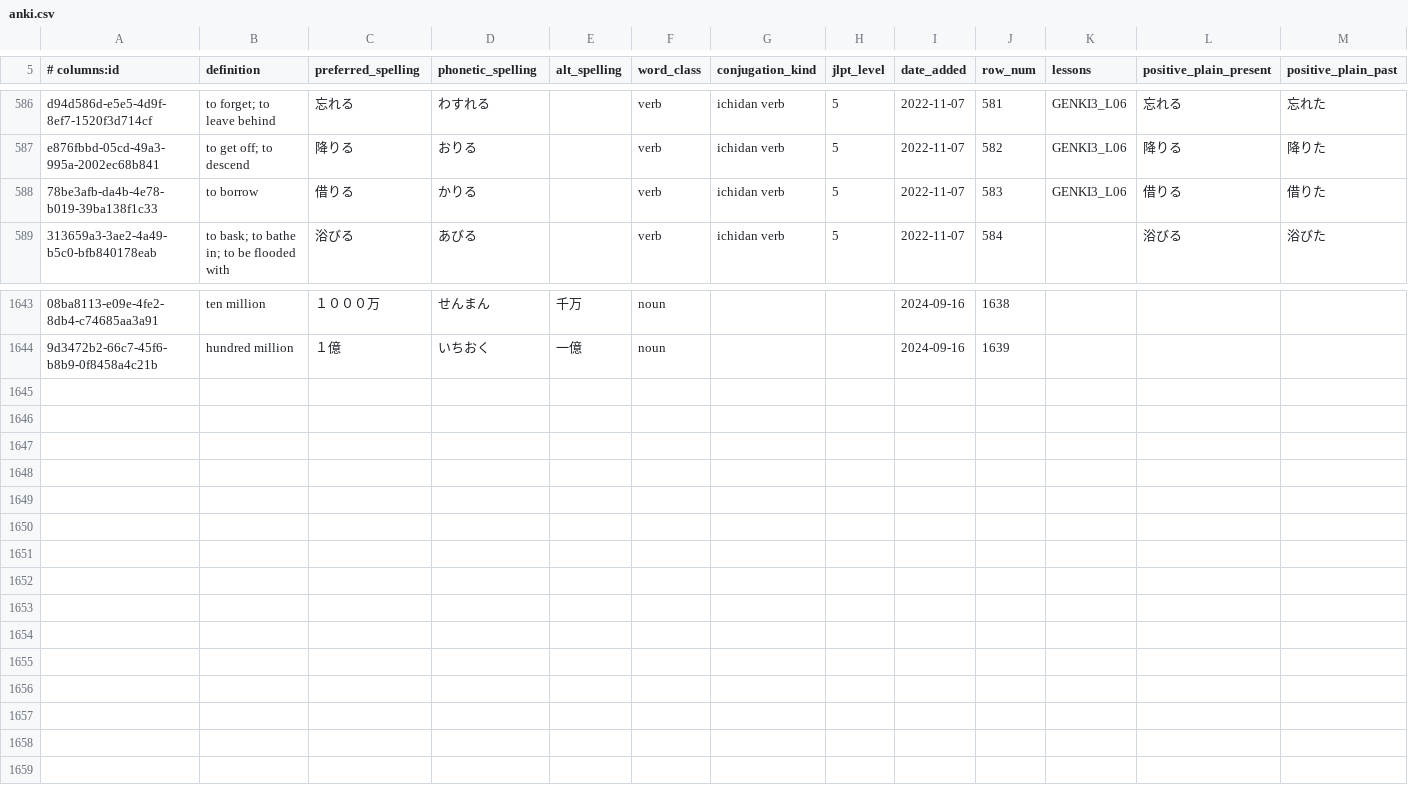
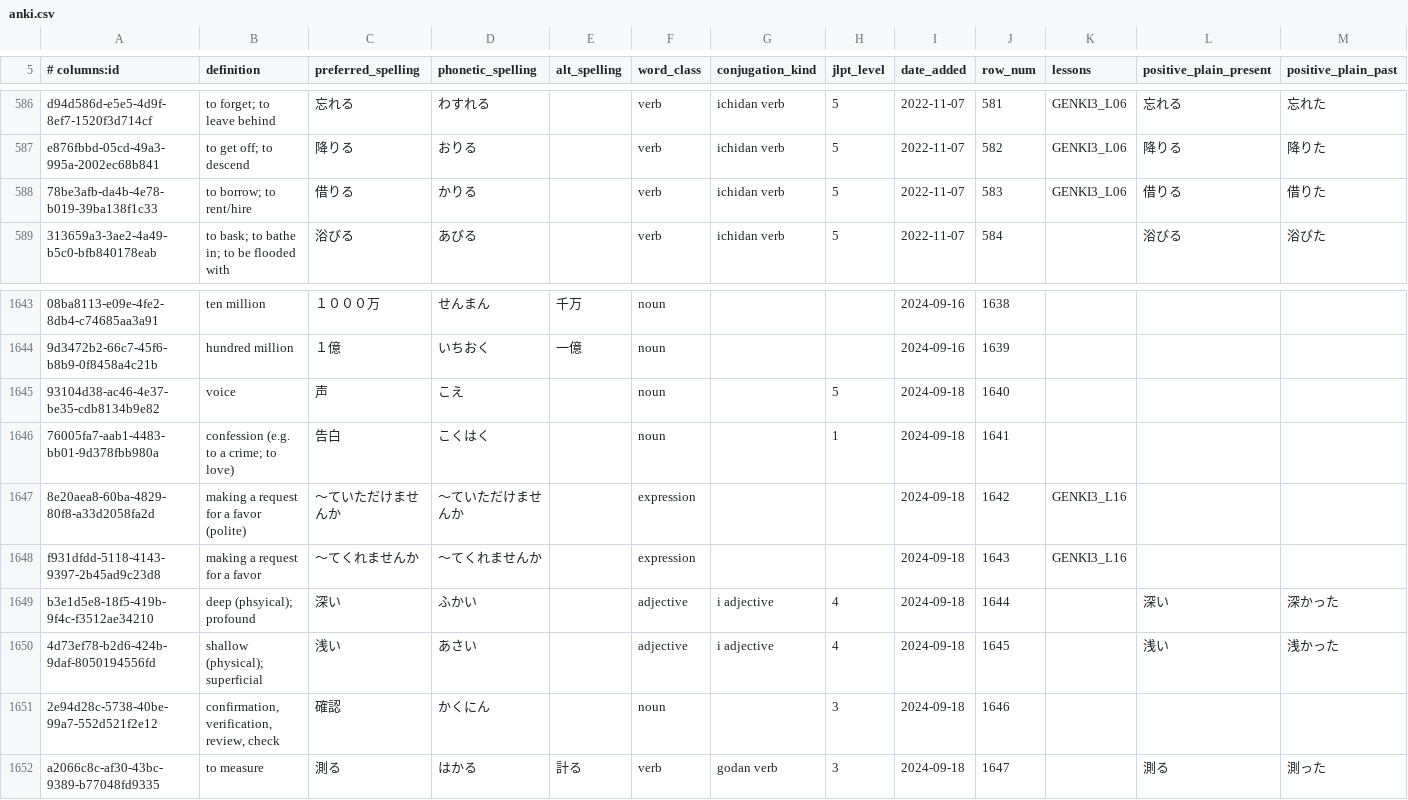
Before and after one commit to paploo/goi, a CSV file: files/vocabulary/anki.csv, drawn as a sheet; only a part is shown, gaps mark what is left out; rows hold the shown columns only; the diff names each change by its address in the sheet, - before the commit and + after, or states it on an @@ line.

Commit message:
Add a handful of vocab I found in the wild

```diff
--- a/files/vocabulary/anki.csv
+++ b/files/vocabulary/anki.csv
-B588 (definition): to borrow
+B588 (definition): to borrow; to rent/hire
+row 1645: 93104d38-ac46-4e37-be35-cdb8134b9e82 | voice | 声 | こえ |  | noun |  | 5 | 2024-09-18 | 1640
+row 1646: 76005fa7-aab1-4483-bb01-9d378fbb980a | confession (e.g. to a crime; to love) | 告白 | こくはく |  | noun |  | 1 | 2024-09-18 | 1641
+row 1647: 8e20aea8-60ba-4829-80f8-a33d2058fa2d | making a request for a favor (polite) | 〜ていただけませんか | 〜ていただけませんか |  | expression |  |  | 2024-09-18 | 1642 | GENKI3_L16
+row 1648: f931dfdd-5118-4143-9397-2b45ad9c23d8 | making a request for a favor | 〜てくれませんか | 〜てくれませんか |  | expression |  |  | 2024-09-18 | 1643 | GENKI3_L16
+row 1649: b3e1d5e8-18f5-419b-9f4c-f3512ae34210 | deep (phsyical); profound | 深い | ふかい |  | adjective | i adjective | 4 | 2024-09-18 | 1644 |  | 深い | 深かった
+row 1650: 4d73ef78-b2d6-424b-9daf-8050194556fd | shallow (physical); superficial | 浅い | あさい |  | adjective | i adjective | 4 | 2024-09-18 | 1645 |  | 浅い | 浅かった
+row 1651: 2e94d28c-5738-40be-99a7-552d521f2e12 | confirmation, verification, review, check | 確認 | かくにん |  | noun |  | 3 | 2024-09-18 | 1646
+row 1652: a2066c8c-af30-43bc-9389-b77048fd9335 | to measure | 測る | はかる | 計る | verb | godan verb | 3 | 2024-09-18 | 1647 |  | 測る | 測った
```
Also changed, not shown: files/vocabulary/google_sheet.csv, files/日本語 Vocab - Vocab.csv, 1 other file.
